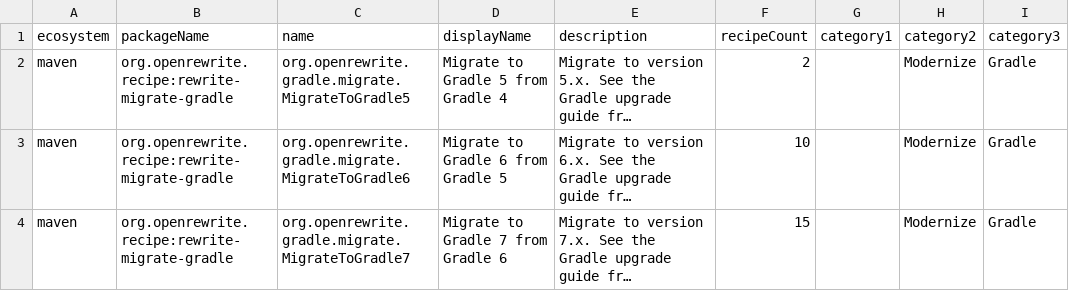
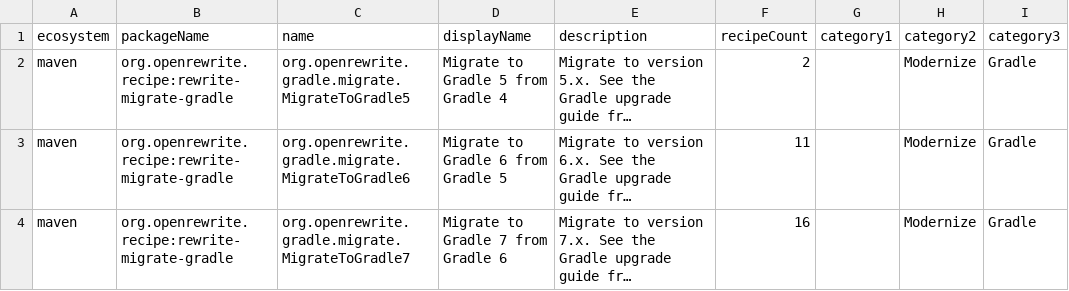
Before and after one commit to openrewrite/rewrite-migrate-gradle, a CSV file: src/main/resources/META-INF/rewrite/recipes.csv, drawn as a sheet; only a part is shown; long unchanged cells end in …; the diff covers the shown part only; the diff names each change by its address in the sheet, - before the commit and + after, or states it on an @@ line.

```diff
--- a/src/main/resources/META-INF/rewrite/recipes.csv
+++ b/src/main/resources/META-INF/rewrite/recipes.csv
-F3 (recipeCount): 10
+F3 (recipeCount): 11
-F4 (recipeCount): 15
+F4 (recipeCount): 16
```
Also changed, not shown: 1 added row and 2 edited cells elsewhere in this file, 4 other files.
